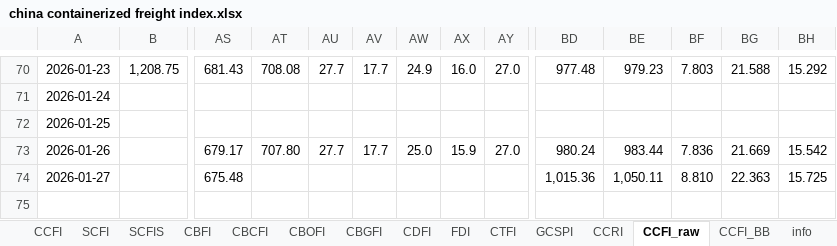
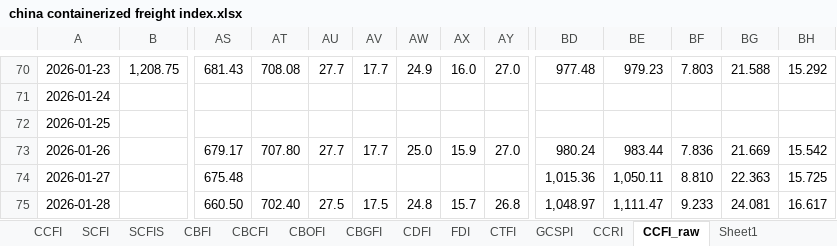
Before and after one commit to Tommylee1013/AlternativeData, an Excel workbook: data/freight/china containerized freight index.xlsx, sheet CCFI_raw, drawn as a sheet; only a part is shown, gaps mark what is left out; values as stored, in another font and other column widths than the file's, no borders; rows hold the shown columns only; the diff names each change by its address in the sheet, - before the commit and + after, or states it on an @@ line.

```diff
--- a/data/freight/china containerized freight index.xlsx (sheet CCFI_raw)
+++ b/data/freight/china containerized freight index.xlsx (sheet CCFI_raw)
+sheet tab: Sheet1
+row 75: 2026-01-28 |  | 660.50 | 702.40 | 27.5 | 17.5 | 24.8 | 15.7 | 26.8 | 1,048.97 | 1,111.47 | 9.233 | 24.081 | 16.617
```
Also changed, not shown: data/industry/CFM/Channel SSD.xlsx, data/industry/CFM/Flash Card.xlsx, 15 other files.
